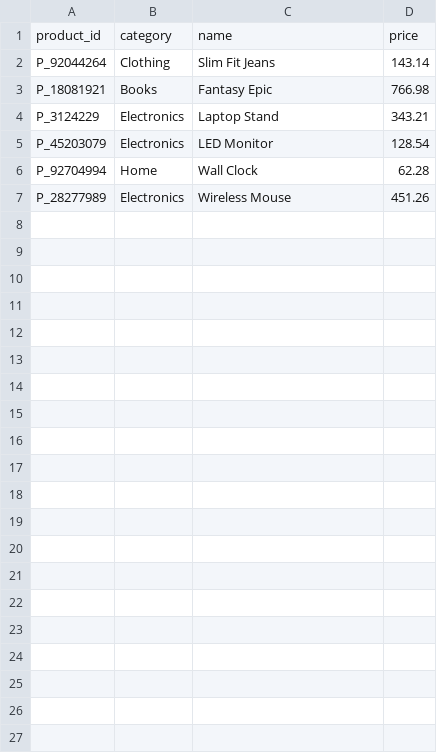
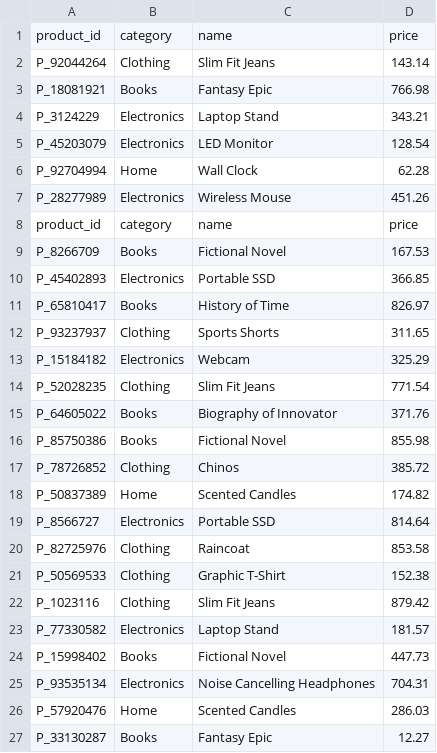
Before and after one commit to nishadvispute2311/Sales_ETL_Pipeline_Kafka_Spark, a CSV file: csv_consumed_data_kafka/yn-products-0812_data.csv, drawn as a sheet; only a part is shown; the diff covers the shown part only; the diff names each change by its address in the sheet, - before the commit and + after, or states it on an @@ line.

```diff
--- a/csv_consumed_data_kafka/yn-products-0812_data.csv
+++ b/csv_consumed_data_kafka/yn-products-0812_data.csv
+row 8: product_id | category | name | price
+row 9: P_8266709 | Books | Fictional Novel | 167.53
+row 10: P_45402893 | Electronics | Portable SSD | 366.85
+row 11: P_65810417 | Books | History of Time | 826.97
+row 12: P_93237937 | Clothing | Sports Shorts | 311.65
+row 13: P_15184182 | Electronics | Webcam | 325.29
+row 14: P_52028235 | Clothing | Slim Fit Jeans | 771.54
+row 15: P_64605022 | Books | Biography of Innovator | 371.76
+row 16: P_85750386 | Books | Fictional Novel | 855.98
+row 17: P_78726852 | Clothing | Chinos | 385.72
+row 18: P_50837389 | Home | Scented Candles | 174.82
+row 19: P_8566727 | Electronics | Portable SSD | 814.64
+row 20: P_82725976 | Clothing | Raincoat | 853.58
+row 21: P_50569533 | Clothing | Graphic T-Shirt | 152.38
+row 22: P_1023116 | Clothing | Slim Fit Jeans | 879.42
+row 23: P_77330582 | Electronics | Laptop Stand | 181.57
+row 24: P_15998402 | Books | Fictional Novel | 447.73
+row 25: P_93535134 | Electronics | Noise Cancelling Headphones | 704.31
+row 26: P_57920476 | Home | Scented Candles | 286.03
+row 27: P_33130287 | Books | Fantasy Epic | 12.27
```
Also changed, not shown: 29 added rows elsewhere in this file, csv_consumed_data_kafka/yn-order_items-0812_data.csv, csv_consumed_data_kafka/yn-orders-0812_data.csv, 41 other files.
